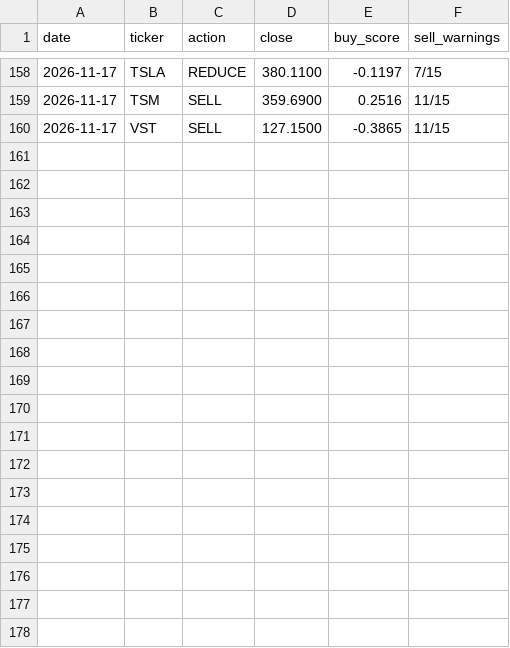
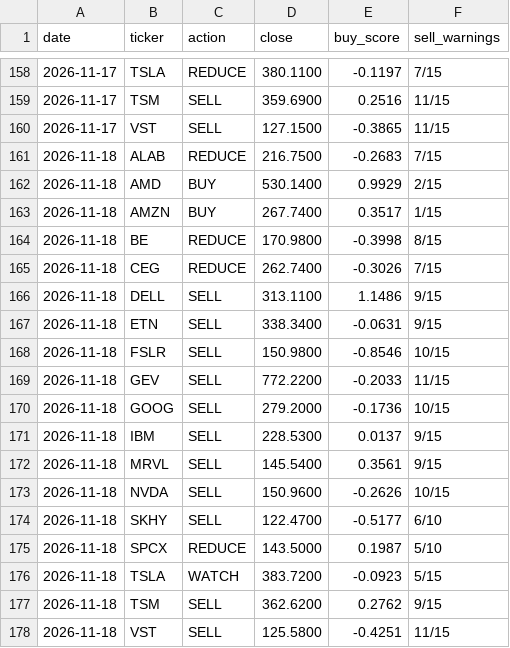
Before and after one commit to Clairechen163/stock-signal-lab, a CSV file: reports/board_log.csv, drawn as a sheet; only a part is shown, gaps mark what is left out.

Commit message:
Daily refresh: data through 2026-11-18

```diff
--- a/reports/board_log.csv
+++ b/reports/board_log.csv
@@ -160 +160,19 @@ date,ticker,action,close,buy_score,sell_warnings
 2026-11-17,VST,SELL,127.1500,-0.3865,11/15
+2026-11-18,ALAB,REDUCE,216.7500,-0.2683,7/15
+2026-11-18,AMD,BUY,530.1400,0.9929,2/15
+2026-11-18,AMZN,BUY,267.7400,0.3517,1/15
+2026-11-18,BE,REDUCE,170.9800,-0.3998,8/15
+2026-11-18,CEG,REDUCE,262.7400,-0.3026,7/15
+2026-11-18,DELL,SELL,313.1100,1.1486,9/15
+2026-11-18,ETN,SELL,338.3400,-0.0631,9/15
+2026-11-18,FSLR,SELL,150.9800,-0.8546,10/15
+2026-11-18,GEV,SELL,772.2200,-0.2033,11/15
+2026-11-18,GOOG,SELL,279.2000,-0.1736,10/15
+2026-11-18,IBM,SELL,228.5300,0.0137,9/15
+2026-11-18,MRVL,SELL,145.5400,0.3561,9/15
+2026-11-18,NVDA,SELL,150.9600,-0.2626,10/15
+2026-11-18,SKHY,SELL,122.4700,-0.5177,6/10
+2026-11-18,SPCX,REDUCE,143.5000,0.1987,5/10
+2026-11-18,TSLA,WATCH,383.7200,-0.0923,5/15
+2026-11-18,TSM,SELL,362.6200,0.2762,9/15
+2026-11-18,VST,SELL,125.5800,-0.4251,11/15
```
Also changed, not shown: reports/board.csv, reports/findings_log.csv, 27 other files.
